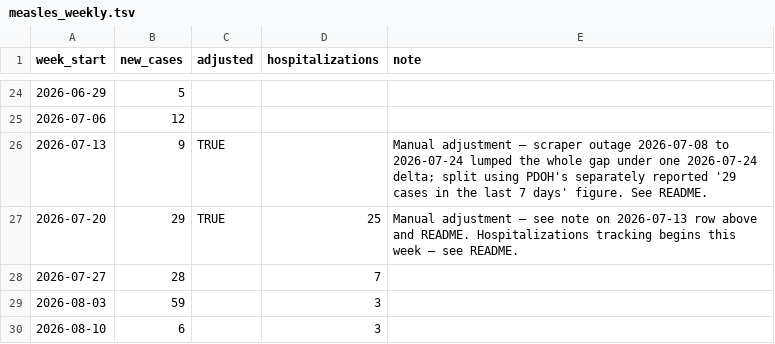
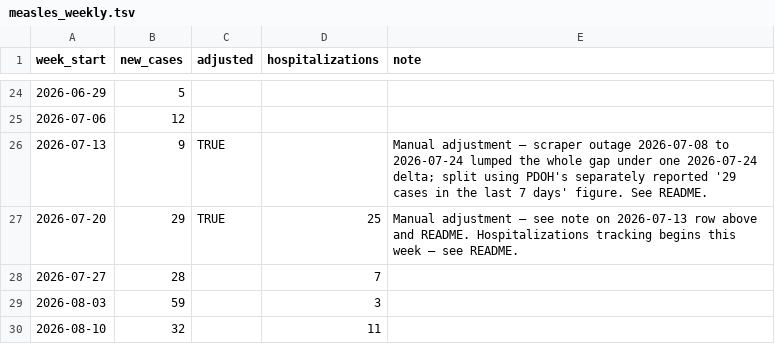
Before and after one commit to PittsburghPG/measles-tracker, a TSV file: data/measles_weekly.tsv, drawn as a sheet; only a part is shown, gaps mark what is left out.

```diff
--- a/data/measles_weekly.tsv
+++ b/data/measles_weekly.tsv
@@ -29,2 +29,2 @@ week_start	new_cases	adjusted	hospitalizations	note
 2026-08-03	59		3	
-2026-08-10	6		3	
+2026-08-10	32		11	
```
Also changed, not shown: data/measles_daily.tsv, 4 other files.
